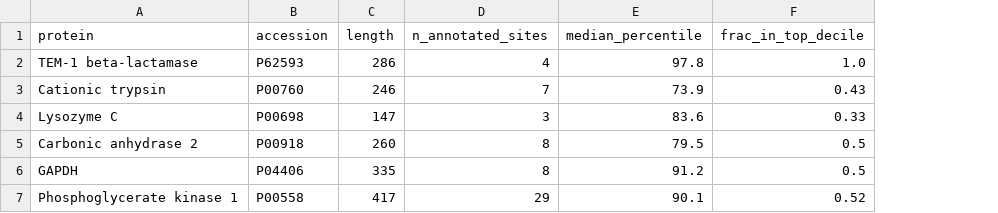
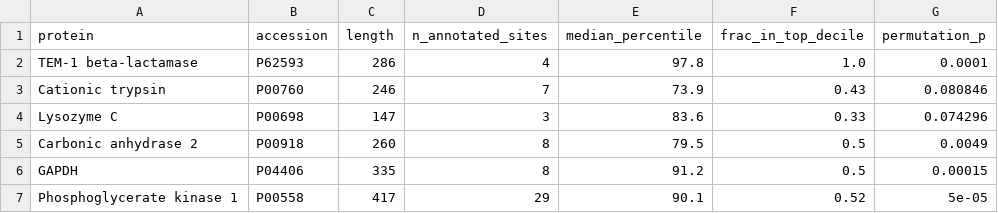
Before and after one commit to Saadman/DeepMutate-3D, a CSV file: examples/results/case2_active_sites.csv, drawn as a sheet; the diff names each change by its address in the sheet, - before the commit and + after, or states it on an @@ line.

```diff
--- a/examples/results/case2_active_sites.csv
+++ b/examples/results/case2_active_sites.csv
+column G (permutation_p), rows 2-7: 0.0001 | 0.080846 | 0.074296 | 0.0049 | 0.00015 | 5e-05
```
Also changed, not shown: validation/results/per_assay_wt_esm2_t12_35M_UR50D.csv, validation/results/per_assay_wt_esm2_t33_650M_UR50D.csv, 10 other files.
